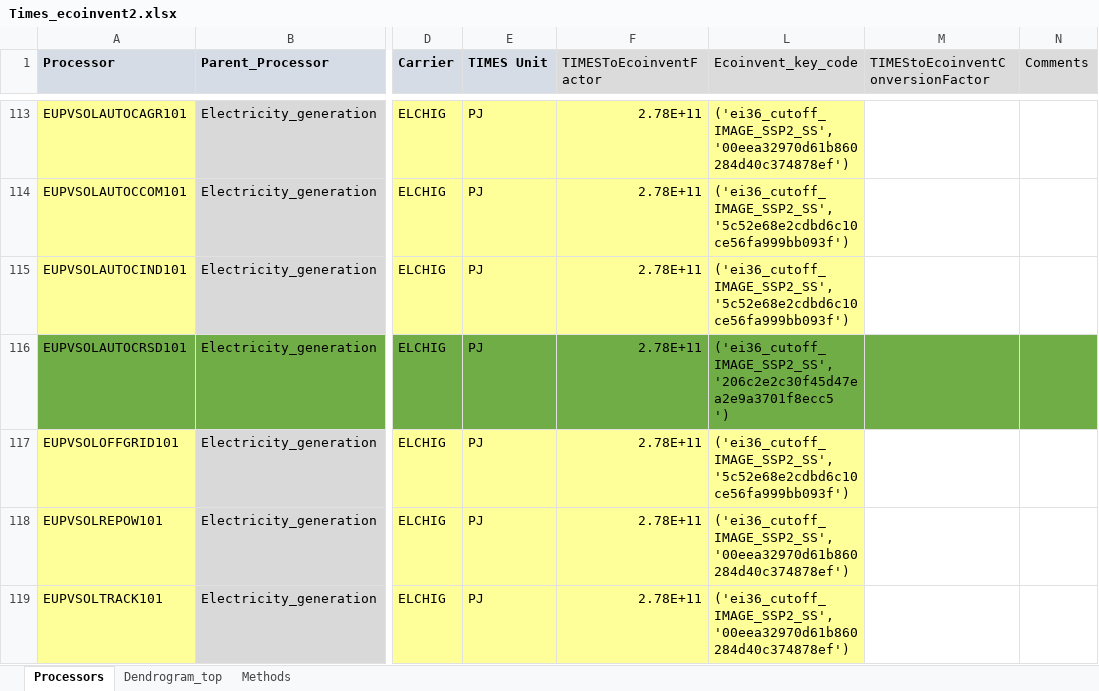
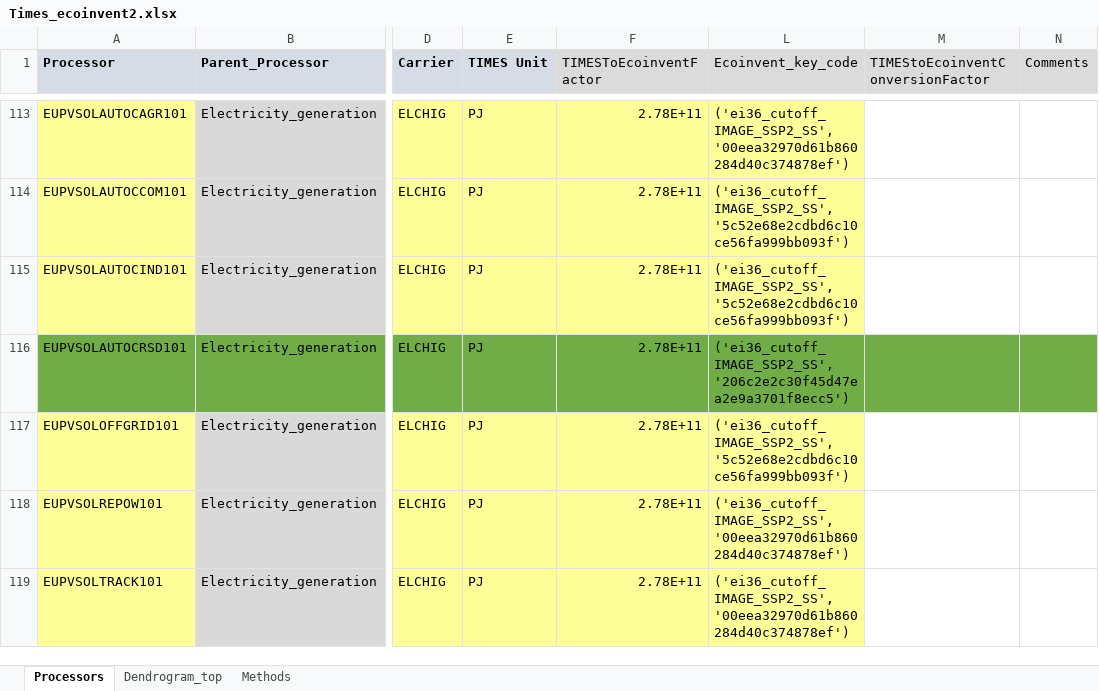
Before and after one commit to LIVENlab/Sparks, an Excel workbook: testing/data_test/Times_ecoinvent2.xlsx, sheet Processors, drawn as a sheet; only a part is shown, gaps mark what is left out; values as stored, in another font and other column widths than the file's, no borders; ↵ is a line break in a cell; the diff names each change by its address in the sheet, - before the commit and + after, or states it on an @@ line.

Commit message:
new data

```diff
--- a/testing/data_test/Times_ecoinvent2.xlsx (sheet Processors)
+++ b/testing/data_test/Times_ecoinvent2.xlsx (sheet Processors)
-L116 (Ecoinvent_key_code): ('ei36_cutoff_IMAGE_SSP2_SS', '206c2e2c30f45d47ea2e9a3701f8ecc5 ↵ ')
+L116 (Ecoinvent_key_code): ('ei36_cutoff_IMAGE_SSP2_SS', '206c2e2c30f45d47ea2e9a3701f8ecc5')
```
